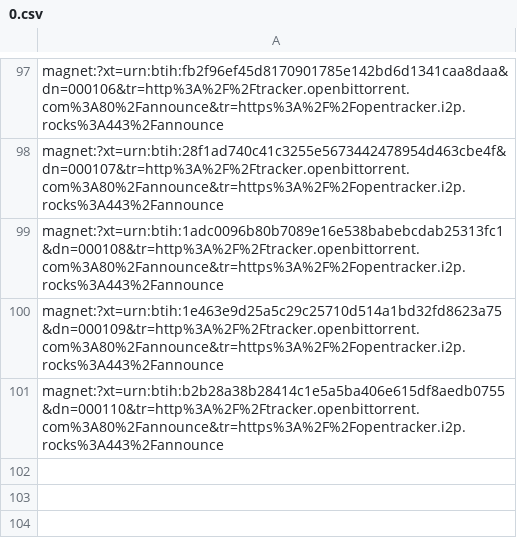
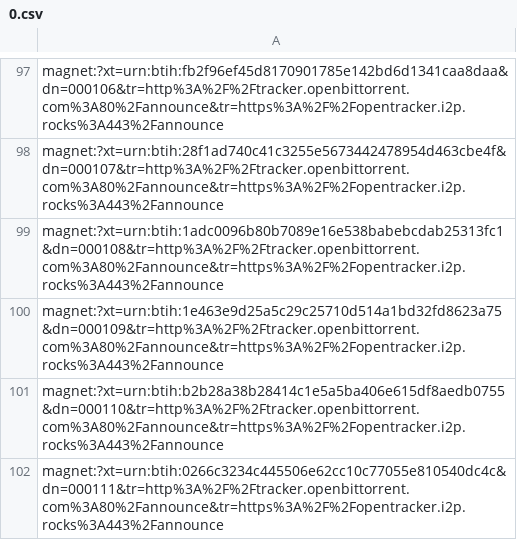
Before and after one commit to vgrichina/near-lake-torrents, a CSV file: mainnet/0.csv, drawn as a sheet; only a part is shown, gaps mark what is left out; the diff names each change by its address in the sheet, - before the commit and + after, or states it on an @@ line.

```diff
--- a/mainnet/0.csv
+++ b/mainnet/0.csv
+row 102: magnet:?xt=urn:btih:0266c3234c445506e62cc10c77055e810540dc4c&dn=000111&tr=http%3A%2F%2Ftracker.openbittorrent.com%3A80%2Fannounce&tr=https%3A%2F%2Fopentracker.i2p.rocks%3A443%2Fannounce
```
Also changed, not shown: mainnet/1.csv, mainnet/2.csv, 2 other files.
